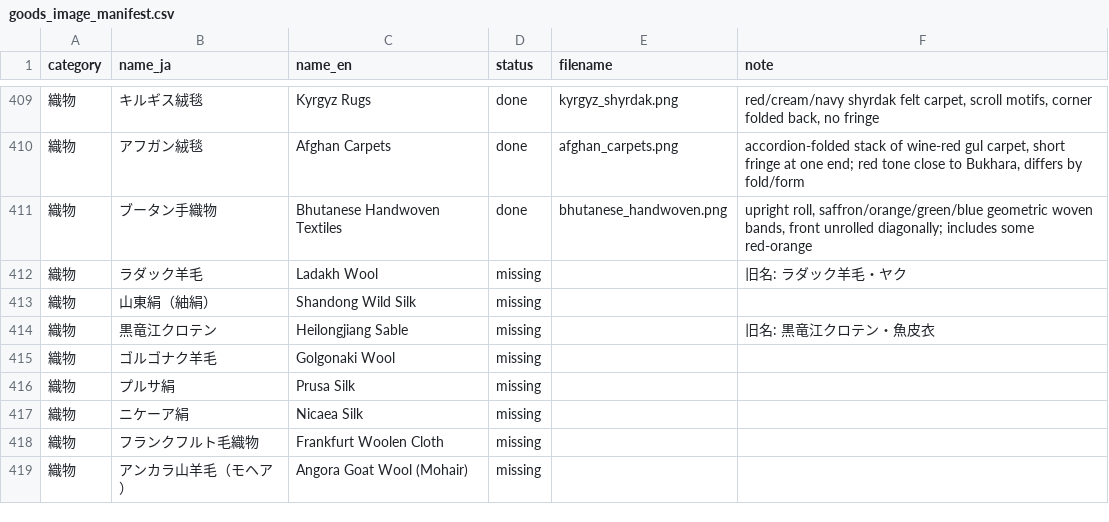
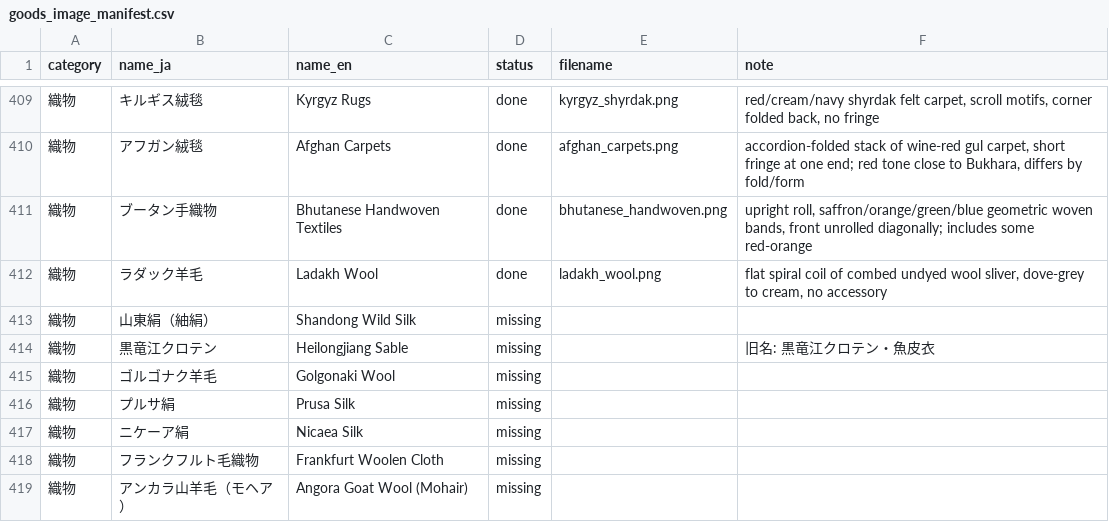
Before and after one commit to mwgmr056/caravan-game-assets, a CSV file: goods_images/goods_image_manifest.csv, drawn as a sheet; only a part is shown, gaps mark what is left out.

```diff
--- a/goods_images/goods_image_manifest.csv
+++ b/goods_images/goods_image_manifest.csv
@@ -411,3 +411,3 @@
 織物,ブータン手織物,Bhutanese Handwoven Textiles,done,bhutanese_handwoven.png,"upright roll, saffron/orange/green/blue geometric woven bands, front unrolled diagonally; includes some red-orange"
-織物,ラダック羊毛,Ladakh Wool,missing,,旧名: ラダック羊毛・ヤク
+織物,ラダック羊毛,Ladakh Wool,done,ladakh_wool.png,"flat spiral coil of combed undyed wool sliver, dove-grey to cream, no accessory"
 織物,山東絹（紬絹）,Shandong Wild Silk,missing,,
```
Also changed, not shown: 2 other files.
